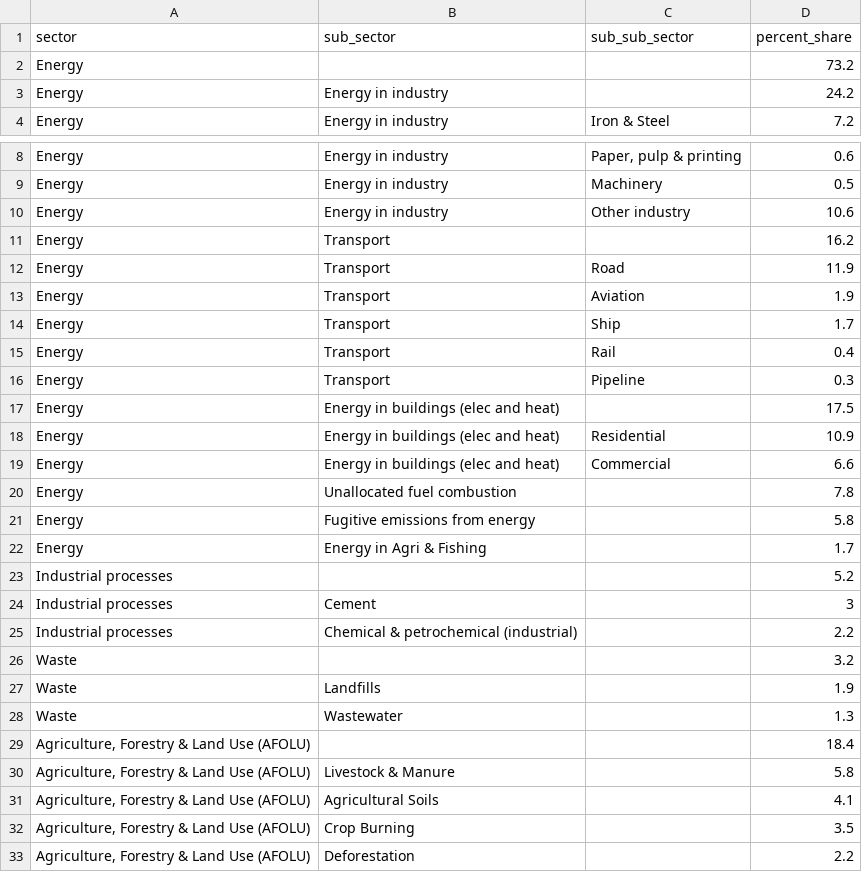
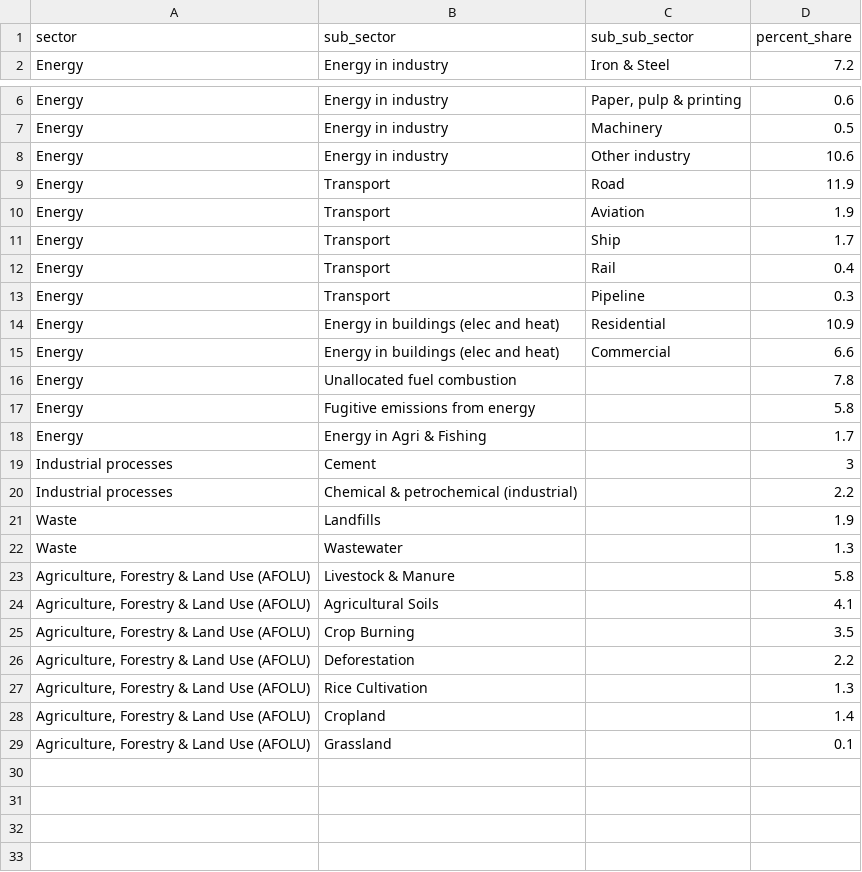
Before and after one commit to shanamatthews/climate-data, a CSV file: global-greenhouse-by-sector-2016.csv, drawn as a sheet; only a part is shown, gaps mark what is left out; the shorter side is filled out with more unchanged rows; the diff names each change by its address in the sheet, - before the commit and + after, or states it on an @@ line.

Commit message:
remove totals and subtotals

```diff
--- a/global-greenhouse-by-sector-2016.csv
+++ b/global-greenhouse-by-sector-2016.csv
-row 2: Energy |  |  | 73.2
-row 3: Energy | Energy in industry |  | 24.2
-row 11: Energy | Transport |  | 16.2
-row 17: Energy | Energy in buildings (elec and heat) |  | 17.5
-row 23: Industrial processes |  |  | 5.2
-row 26: Waste |  |  | 3.2
-row 29: Agriculture, Forestry & Land Use (AFOLU) |  |  | 18.4
```
